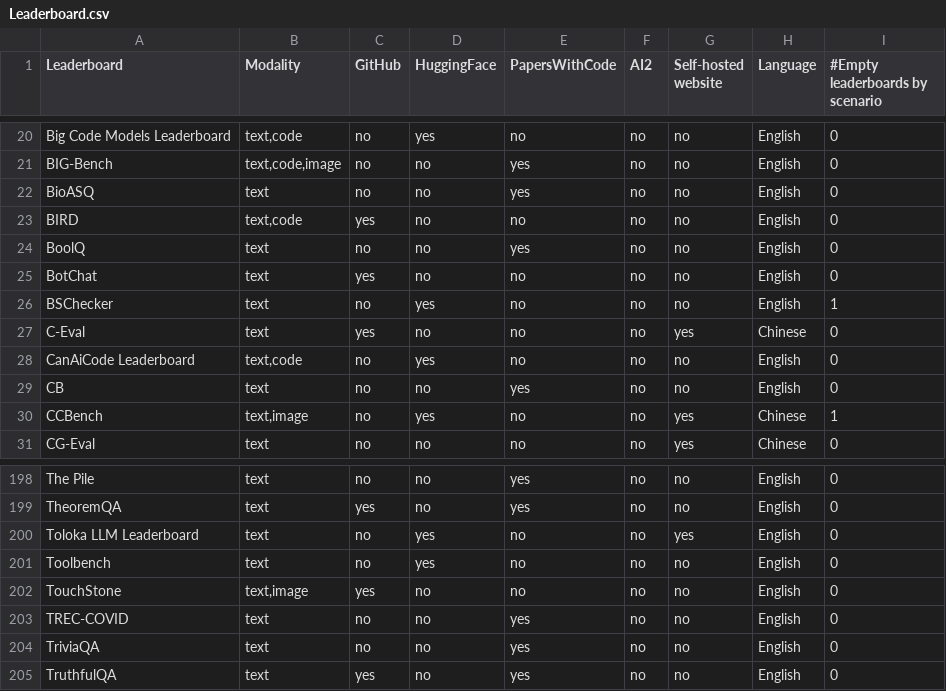
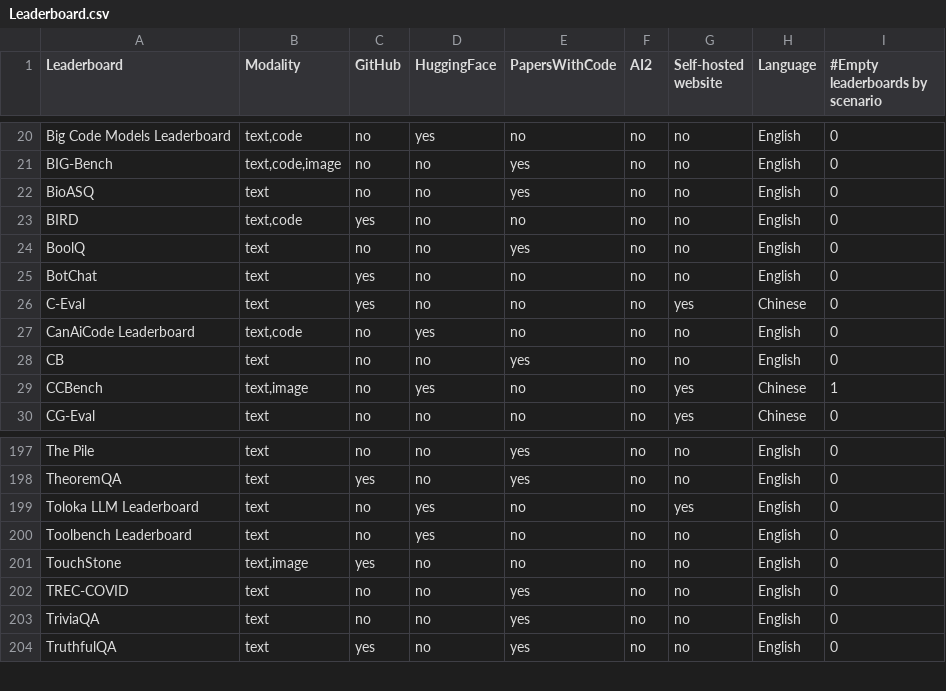
Before and after one commit to zhimin-z/Foundation-Model-Leaderboard-Survey, a CSV file: meta/rq1/Leaderboard.csv, drawn as a sheet; only a part is shown, gaps mark what is left out.

```diff
--- a/meta/rq1/Leaderboard.csv
+++ b/meta/rq1/Leaderboard.csv
@@ -25,3 +25,2 @@ BoolQ,text,no,no,yes,no,no,English,0
 BotChat,text,yes,no,no,no,no,English,0
-BSChecker,text,no,yes,no,no,no,English,1
 C-Eval,text,yes,no,no,no,yes,Chinese,0
@@ -200,3 +199,3 @@ TheoremQA,text,yes,no,yes,no,no,English,0
 Toloka LLM Leaderboard,text,no,yes,no,no,yes,English,0
-Toolbench,text,no,yes,no,no,no,English,0
+Toolbench Leaderboard,text,no,yes,no,no,no,English,0
 TouchStone,"text,image",yes,no,no,no,no,English,0
```
Also changed, not shown: 3 other files.
